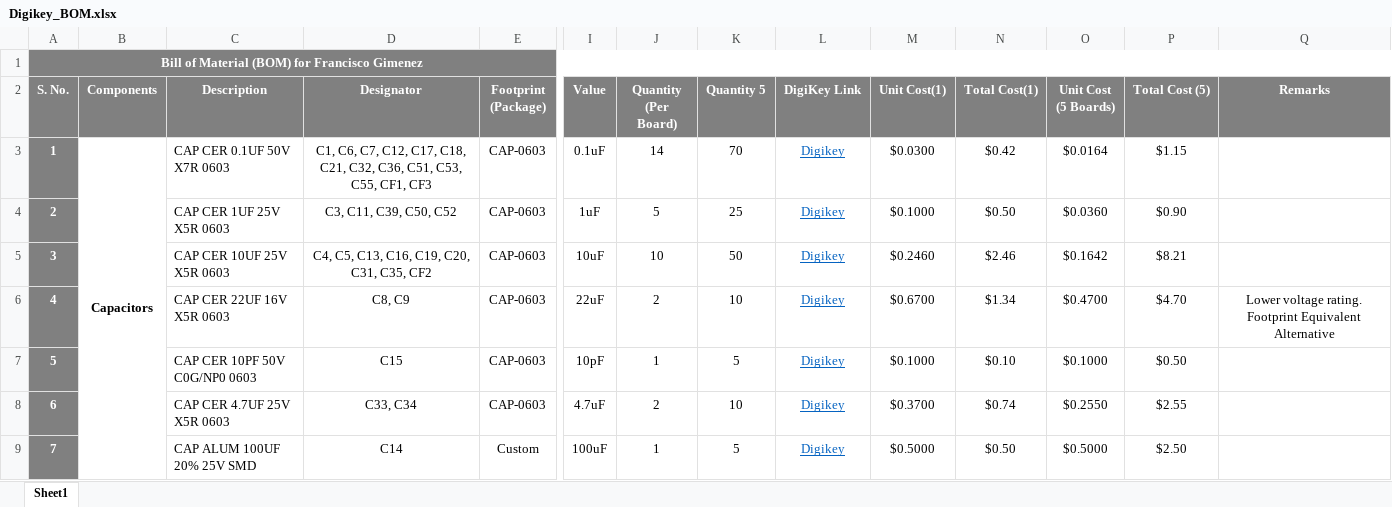
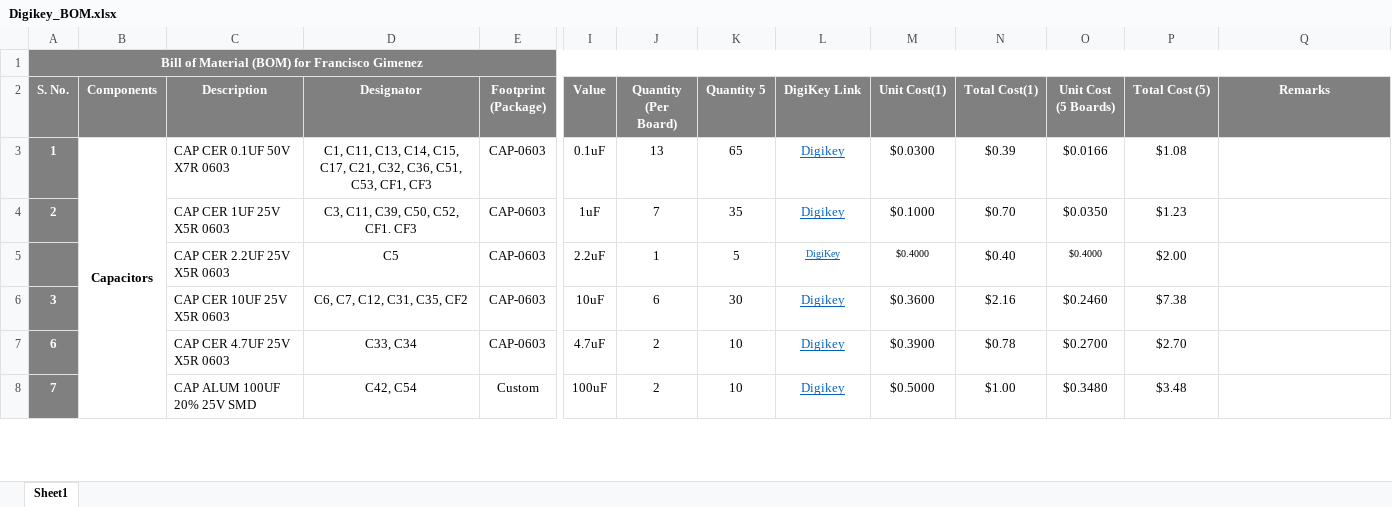
Before and after one commit to eSpark-Backup/franciscogimenez-hcdshardware, an Excel workbook: Documents/Deliverables/BOM/Digikey_BOM.xlsx, sheet Sheet1, drawn as a sheet; only a part is shown, gaps mark what is left out; values as stored, in another font and other column widths than the file's, no borders; conditional formats not drawn; removed rows and columns are numbered as before the commit, all else as after; rows hold the shown columns only; the diff covers the shown part only; the diff names each change by its address in the sheet, - before the commit and + after, or states it on an @@ line.

```diff
--- a/Documents/Deliverables/BOM/Digikey_BOM.xlsx (sheet Sheet1)
+++ b/Documents/Deliverables/BOM/Digikey_BOM.xlsx (sheet Sheet1)
-D3 (Designator): C1, C6, C7, C12, C17, C18, C21, C32, C36, C51, C53, C55, CF1, CF3
+D3 (Designator): C1, C11, C13, C14, C15, C17, C21, C32, C36, C51, C53, CF1, CF3
-J3 (Quantity (Per Board)): 14
+J3 (Quantity (Per Board)): 13
-K3 (Quantity 5): 70
+K3 (Quantity 5): 65
-N3 (Total Cost(1)): $0.42
+N3 (Total Cost(1)): $0.39
-O3 (Unit Cost (5 Boards)): $0.0164
+O3 (Unit Cost (5 Boards)): $0.0166
-P3 (Total Cost (5)): $1.15
+P3 (Total Cost (5)): $1.08
-D4 (Designator): C3, C11, C39, C50, C52
+D4 (Designator): C3, C11, C39, C50, C52, CF1. CF3
-J4 (Quantity (Per Board)): 5
+J4 (Quantity (Per Board)): 7
-K4 (Quantity 5): 25
+K4 (Quantity 5): 35
-N4 (Total Cost(1)): $0.50
+N4 (Total Cost(1)): $0.70
-O4 (Unit Cost (5 Boards)): $0.0360
+O4 (Unit Cost (5 Boards)): $0.0350
-P4 (Total Cost (5)): $0.90
+P4 (Total Cost (5)): $1.23
+row 5:  |  | CAP CER 2.2UF 25V X5R 0603 | C5 | CAP-0603 | 2.2uF | 1 | 5 | DigiKey | $0.4000 | $0.40 | $0.4000 | $2.00
-D6 (Designator): C4, C5, C13, C16, C19, C20, C31, C35, CF2
+D6 (Designator): C6, C7, C12, C31, C35, CF2
-J6 (Quantity (Per Board)): 10
+J6 (Quantity (Per Board)): 6
-K6 (Quantity 5): 50
+K6 (Quantity 5): 30
-M6 (Unit Cost(1)): $0.2460
+M6 (Unit Cost(1)): $0.3600
-N6 (Total Cost(1)): $2.46
+N6 (Total Cost(1)): $2.16
-O6 (Unit Cost (5 Boards)): $0.1642
+O6 (Unit Cost (5 Boards)): $0.2460
-P6 (Total Cost (5)): $8.21
+P6 (Total Cost (5)): $7.38
-row 6: 4 |  | CAP CER 22UF 16V X5R 0603 | C8, C9 | CAP-0603 | 22uF | 2 | 10 | Digikey | $0.6700 | $1.34 | $0.4700 | $4.70 | Lower voltage rating. Footprint Equivalent Alternative
-row 7: 5 |  | CAP CER 10PF 50V C0G/NP0 0603 | C15 | CAP-0603 | 10pF | 1 | 5 | Digikey | $0.1000 | $0.10 | $0.1000 | $0.50
-M7 (Unit Cost(1)): $0.3700
+M7 (Unit Cost(1)): $0.3900
-N7 (Total Cost(1)): $0.74
+N7 (Total Cost(1)): $0.78
-O7 (Unit Cost (5 Boards)): $0.2550
+O7 (Unit Cost (5 Boards)): $0.2700
-P7 (Total Cost (5)): $2.55
+P7 (Total Cost (5)): $2.70
-D8 (Designator): C14
+D8 (Designator): C42, C54
-J8 (Quantity (Per Board)): 1
+J8 (Quantity (Per Board)): 2
-K8 (Quantity 5): 5
+K8 (Quantity 5): 10
-N8 (Total Cost(1)): $0.50
+N8 (Total Cost(1)): $1.00
-O8 (Unit Cost (5 Boards)): $0.5000
+O8 (Unit Cost (5 Boards)): $0.3480
-P8 (Total Cost (5)): $2.50
+P8 (Total Cost (5)): $3.48
```
Also changed, not shown: 5 added rows, 4 removed rows, 60 edited cells and cell formats elsewhere in this sheet, formulas that keep their value, Documents/Deliverables/BOM/Francisco Gimenez.xlsx, 1 other file.
